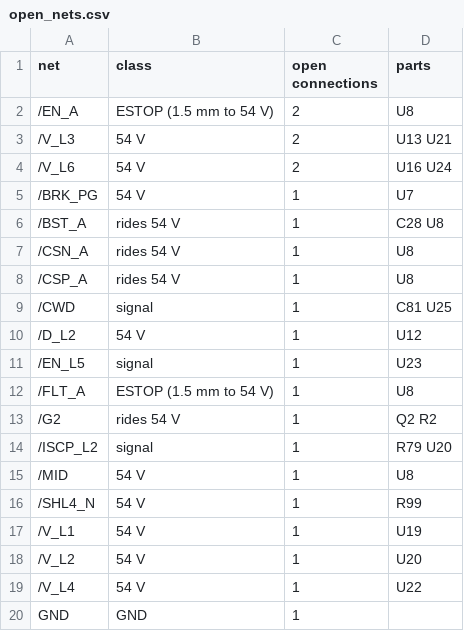
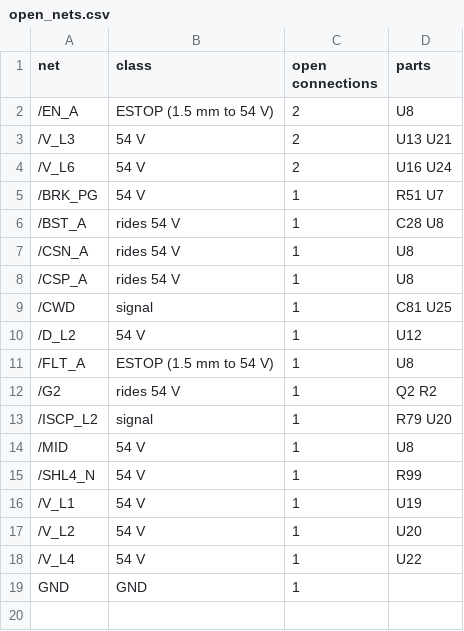
Before and after one commit to jaylamping/roark, a CSV file: hardware/power-board/layout/open_nets.csv, drawn as a sheet.

Commit message:
power-board: EN_L5 routed after re-routing port 5's gate drive (21 open); port rip-up tools
- gate_trial.sh rips one port's gate-drive nets (GPU/GPD/BST, locked or not), routes the blocked connection and the
  gate nets again in a given order, and locks the new gate routes. On port 5 it closes EN_L5 (R115 to U23):
  GPU_L5 9.71 -> 9.14 mm, GPD_L5 5.50 -> 5.81 mm, BST_L5 28.33 -> 27.68 mm, same layers, locked again.
- rip_nets.py / lock_nets.py record and compare the old and new gate routes; zone_notch.py cuts a pour outline back
  locally (used only in the U8 trial, not on this board); rip_window.py takes RIPHV/RIPKEEP.
- finish_route.py: FINE lists the fine-pitch parts (U8 included); line endings of the scripted tools normalised.

Checks: DRC 0 clearance, 0 shorts, 0 schematic parity, 21 unconnected; route_checks exit 0; check.py 115 audited,
0 fails; Kelvin pairing unchanged. finish_audit reports the replaced port 5 gate copper as changed locked copper and
no pad connection lost.

```diff
--- a/hardware/power-board/layout/open_nets.csv
+++ b/hardware/power-board/layout/open_nets.csv
@@ -4,3 +4,3 @@ net,class,open connections,parts
 /V_L6,54 V,2,U16 U24
-/BRK_PG,54 V,1,U7
+/BRK_PG,54 V,1,R51 U7
 /BST_A,rides 54 V,1,C28 U8
@@ -10,3 +10,2 @@ net,class,open connections,parts
 /D_L2,54 V,1,U12
-/EN_L5,signal,1,U23
 /FLT_A,ESTOP (1.5 mm to 54 V),1,U8
```
Also changed, not shown: 12 other files.
